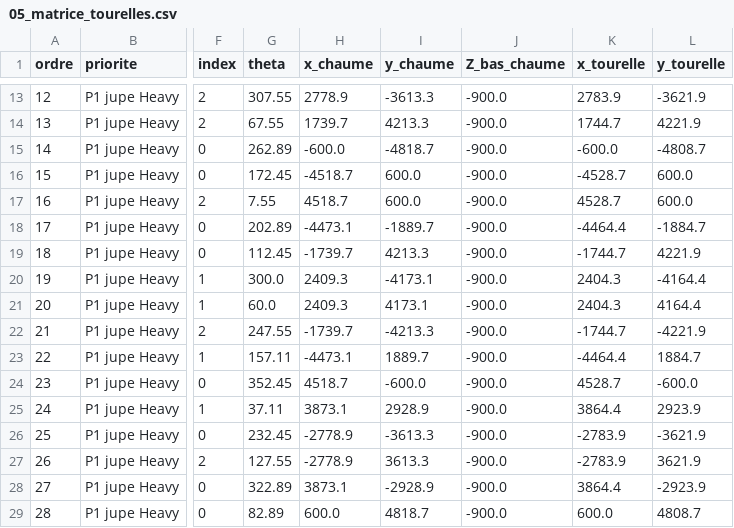
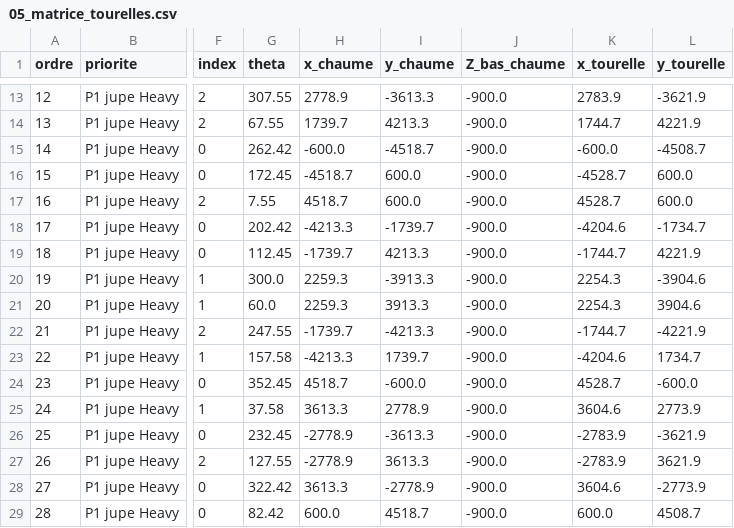
Before and after one commit to ced199080/ARK, a CSV file: donnees/05_matrice_tourelles.csv, drawn as a sheet; only a part is shown, gaps mark what is left out; the diff covers the shown part only; the diff names each change by its address in the sheet, - before the commit and + after, or states it on an @@ line.

```diff
--- a/donnees/05_matrice_tourelles.csv
+++ b/donnees/05_matrice_tourelles.csv
-G15 (theta): 262.89
+G15 (theta): 262.42
-I15 (y_chaume): -4818.7
+I15 (y_chaume): -4518.7
-L15 (y_tourelle): -4808.7
+L15 (y_tourelle): -4508.7
-G18 (theta): 202.89
+G18 (theta): 202.42
-H18 (x_chaume): -4473.1
+H18 (x_chaume): -4213.3
-I18 (y_chaume): -1889.7
+I18 (y_chaume): -1739.7
-K18 (x_tourelle): -4464.4
+K18 (x_tourelle): -4204.6
-L18 (y_tourelle): -1884.7
+L18 (y_tourelle): -1734.7
-H20:H21 (x_chaume): 2409.3
+H20:H21 (x_chaume): 2259.3
-I20 (y_chaume): -4173.1
+I20 (y_chaume): -3913.3
-K20:K21 (x_tourelle): 2404.3
+K20:K21 (x_tourelle): 2254.3
-L20 (y_tourelle): -4164.4
+L20 (y_tourelle): -3904.6
-I21 (y_chaume): 4173.1
+I21 (y_chaume): 3913.3
-L21 (y_tourelle): 4164.4
+L21 (y_tourelle): 3904.6
-G23 (theta): 157.11
+G23 (theta): 157.58
-H23 (x_chaume): -4473.1
+H23 (x_chaume): -4213.3
-I23 (y_chaume): 1889.7
+I23 (y_chaume): 1739.7
-K23 (x_tourelle): -4464.4
+K23 (x_tourelle): -4204.6
-L23 (y_tourelle): 1884.7
+L23 (y_tourelle): 1734.7
-G25 (theta): 37.11
+G25 (theta): 37.58
-H25 (x_chaume): 3873.1
+H25 (x_chaume): 3613.3
-I25 (y_chaume): 2928.9
+I25 (y_chaume): 2778.9
-K25 (x_tourelle): 3864.4
+K25 (x_tourelle): 3604.6
-L25 (y_tourelle): 2923.9
+L25 (y_tourelle): 2773.9
-G28 (theta): 322.89
+G28 (theta): 322.42
-H28 (x_chaume): 3873.1
+H28 (x_chaume): 3613.3
-I28 (y_chaume): -2928.9
+I28 (y_chaume): -2778.9
-K28 (x_tourelle): 3864.4
+K28 (x_tourelle): 3604.6
-L28 (y_tourelle): -2923.9
+L28 (y_tourelle): -2773.9
-G29 (theta): 82.89
+G29 (theta): 82.42
-I29 (y_chaume): 4818.7
+I29 (y_chaume): 4518.7
-L29 (y_tourelle): 4808.7
+L29 (y_tourelle): 4508.7
```
Also changed, not shown: 38 edited cells elsewhere in this file, donnees/02_pod_central.csv, donnees/03_rive_colonnade_pente_overhang2.csv, 37 other files.
